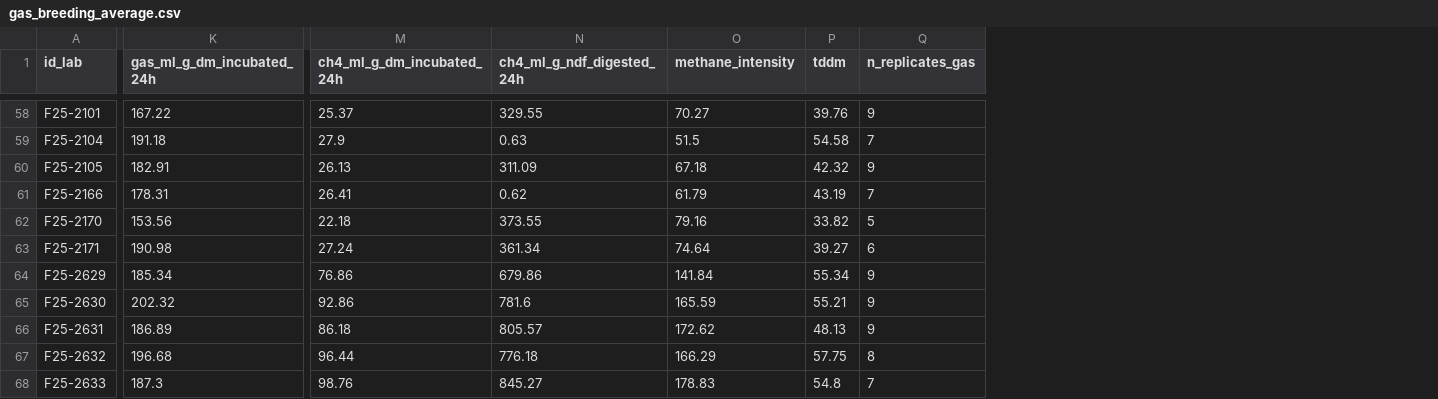
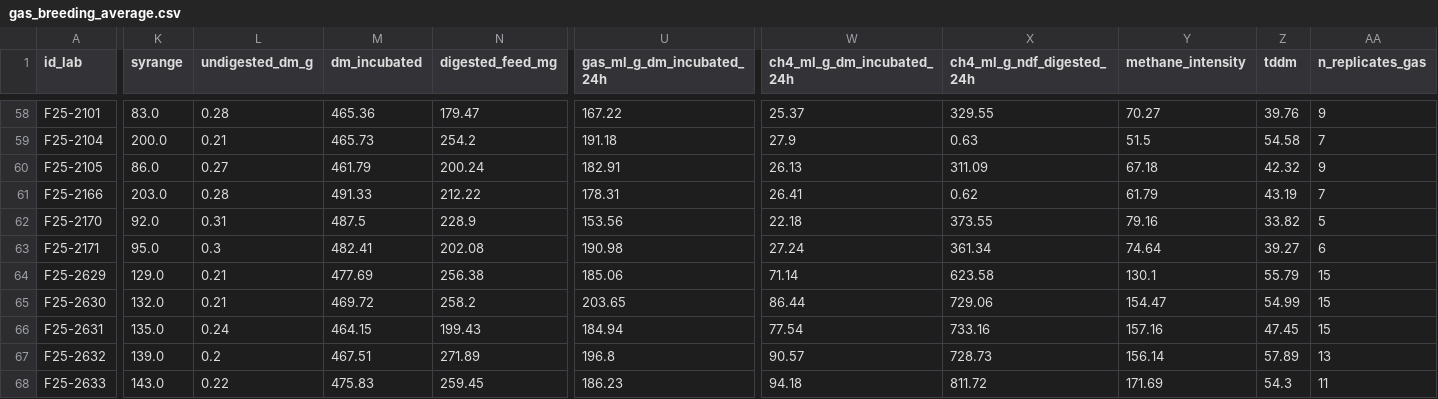
Before and after one commit to maurope/lmf, a CSV file: output/2026_05_22_data_delivery/05_grasses_for_breeding/gas_breeding_average.csv, drawn as a sheet; only a part is shown, gaps mark what is left out; addresses are those after the commit; the diff covers the shown part only; the diff names each change by its address in the sheet, - before the commit and + after, or states it on an @@ line.

```diff
--- a/output/2026_05_22_data_delivery/05_grasses_for_breeding/gas_breeding_average.csv
+++ b/output/2026_05_22_data_delivery/05_grasses_for_breeding/gas_breeding_average.csv
+column K (syrange), rows 58-68: 83.0 | 200.0 | 86.0 | 203.0 | 92.0 | 95.0 | 129.0 | 132.0 | 135.0 | 139.0 | 143.0
+column L (undigested_dm_g), rows 58-68: 0.28 | 0.21 | 0.27 | 0.28 | 0.31 | 0.3 | 0.21 | 0.21 | 0.24 | 0.2 | 0.22
+column M (dm_incubated), rows 58-68: 465.36 | 465.73 | 461.79 | 491.33 | 487.5 | 482.41 | 477.69 | 469.72 | 464.15 | 467.51 | 475.83
+column N (digested_feed_mg), rows 58-68: 179.47 | 254.2 | 200.24 | 212.22 | 228.9 | 202.08 | 256.38 | 258.2 | 199.43 | 271.89 | 259.45
-U64 (gas_ml_g_dm_incubated_24h): 185.34
+U64 (gas_ml_g_dm_incubated_24h): 185.06
-W64 (ch4_ml_g_dm_incubated_24h): 76.86
+W64 (ch4_ml_g_dm_incubated_24h): 71.14
-X64 (ch4_ml_g_ndf_digested_24h): 679.86
+X64 (ch4_ml_g_ndf_digested_24h): 623.58
-Y64 (methane_intensity): 141.84
+Y64 (methane_intensity): 130.1
-Z64 (tddm): 55.34
+Z64 (tddm): 55.79
-AA64:AA66 (n_replicates_gas): 9
+AA64:AA66 (n_replicates_gas): 15
-U65 (gas_ml_g_dm_incubated_24h): 202.32
+U65 (gas_ml_g_dm_incubated_24h): 203.65
-W65 (ch4_ml_g_dm_incubated_24h): 92.86
+W65 (ch4_ml_g_dm_incubated_24h): 86.44
-X65 (ch4_ml_g_ndf_digested_24h): 781.6
+X65 (ch4_ml_g_ndf_digested_24h): 729.06
-Y65 (methane_intensity): 165.59
+Y65 (methane_intensity): 154.47
-Z65 (tddm): 55.21
+Z65 (tddm): 54.99
-U66 (gas_ml_g_dm_incubated_24h): 186.89
+U66 (gas_ml_g_dm_incubated_24h): 184.94
-W66 (ch4_ml_g_dm_incubated_24h): 86.18
+W66 (ch4_ml_g_dm_incubated_24h): 77.54
-X66 (ch4_ml_g_ndf_digested_24h): 805.57
+X66 (ch4_ml_g_ndf_digested_24h): 733.16
-Y66 (methane_intensity): 172.62
+Y66 (methane_intensity): 157.16
-Z66 (tddm): 48.13
+Z66 (tddm): 47.45
-U67 (gas_ml_g_dm_incubated_24h): 196.68
+U67 (gas_ml_g_dm_incubated_24h): 196.8
-W67 (ch4_ml_g_dm_incubated_24h): 96.44
+W67 (ch4_ml_g_dm_incubated_24h): 90.57
-X67 (ch4_ml_g_ndf_digested_24h): 776.18
+X67 (ch4_ml_g_ndf_digested_24h): 728.73
-Y67 (methane_intensity): 166.29
+Y67 (methane_intensity): 156.14
-Z67 (tddm): 57.75
+Z67 (tddm): 57.89
-AA67 (n_replicates_gas): 8
+AA67 (n_replicates_gas): 13
-U68 (gas_ml_g_dm_incubated_24h): 187.3
+U68 (gas_ml_g_dm_incubated_24h): 186.23
-W68 (ch4_ml_g_dm_incubated_24h): 98.76
+W68 (ch4_ml_g_dm_incubated_24h): 94.18
-X68 (ch4_ml_g_ndf_digested_24h): 845.27
+X68 (ch4_ml_g_ndf_digested_24h): 811.72
-Y68 (methane_intensity): 178.83
+Y68 (methane_intensity): 171.69
-Z68 (tddm): 54.8
+Z68 (tddm): 54.3
-AA68 (n_replicates_gas): 7
+AA68 (n_replicates_gas): 11
```
Also changed, not shown: 6 added columns and 45 edited cells elsewhere in this file, output/2026_05_22_data_delivery/05_grasses_for_breeding/compilated_gas_nutrition_breeding_average.csv, output/2026_05_22_data_delivery/06_stylosanthes_gene_bank/stylosanthes_gas_genebank.csv, 6 other files.
